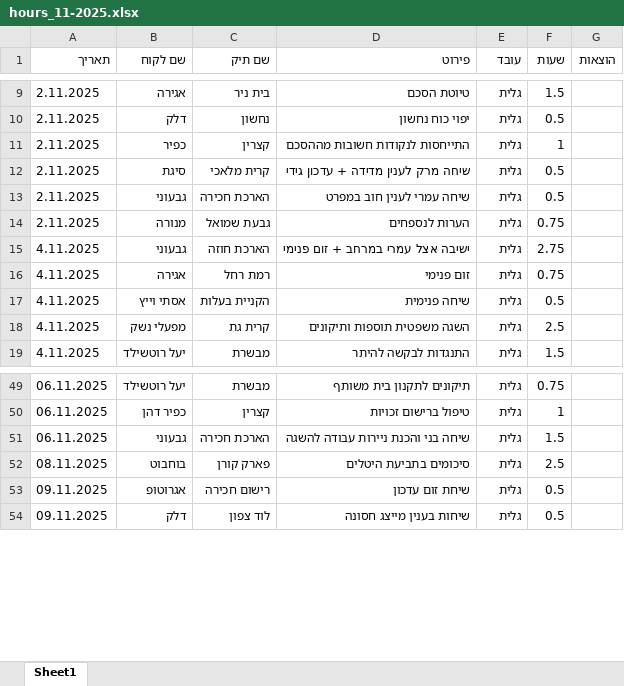
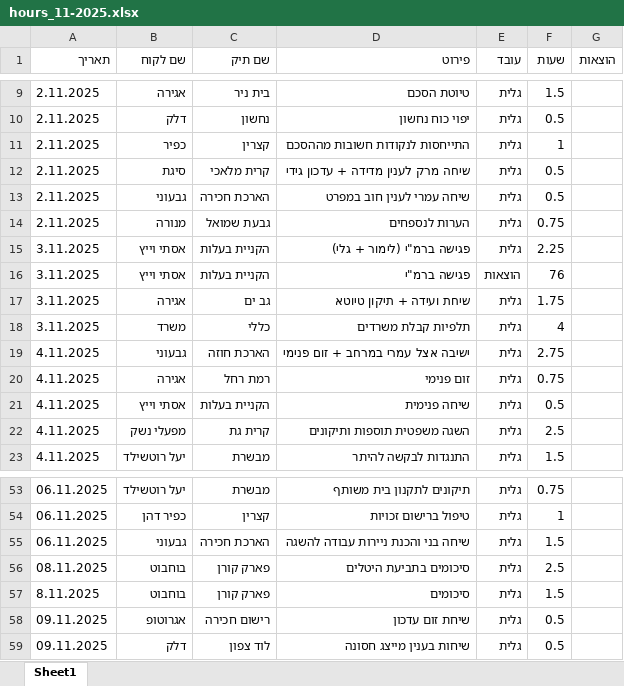
Before and after one commit to omriklein/hourly-website, an Excel workbook: reports/hours_11-2025.xlsx, sheet Sheet1, drawn as a sheet; only a part is shown, gaps mark what is left out; values as stored, in another font and other column widths than the file's, no borders; the diff covers the shown part only; the diff names each change by its address in the sheet, - before the commit and + after, or states it on an @@ line.

```diff
--- a/reports/hours_11-2025.xlsx (sheet Sheet1)
+++ b/reports/hours_11-2025.xlsx (sheet Sheet1)
+row 15: 3.11.2025 | אסתי וייץ | הקניית בעלות | פגישה ברמ"י (לימור + גלי) | גלית | 2.25
+row 16: 3.11.2025 | אסתי וייץ | הקניית בעלות | פגישה ברמ"י | הוצאות | 76
+row 17: 3.11.2025 | אגירה | גב ים | שיחת ועידה + תיקון טיוטא | גלית | 1.75
+row 18: 3.11.2025 | משרד | כללי | תלפיות קבלת משרדים | גלית | 4
+row 57: 8.11.2025 | בוחבוט | פארק קורן | סיכומים | גלית | 1.5
```
Also changed, not shown: 24 added rows elsewhere in this sheet, 1 other file.
